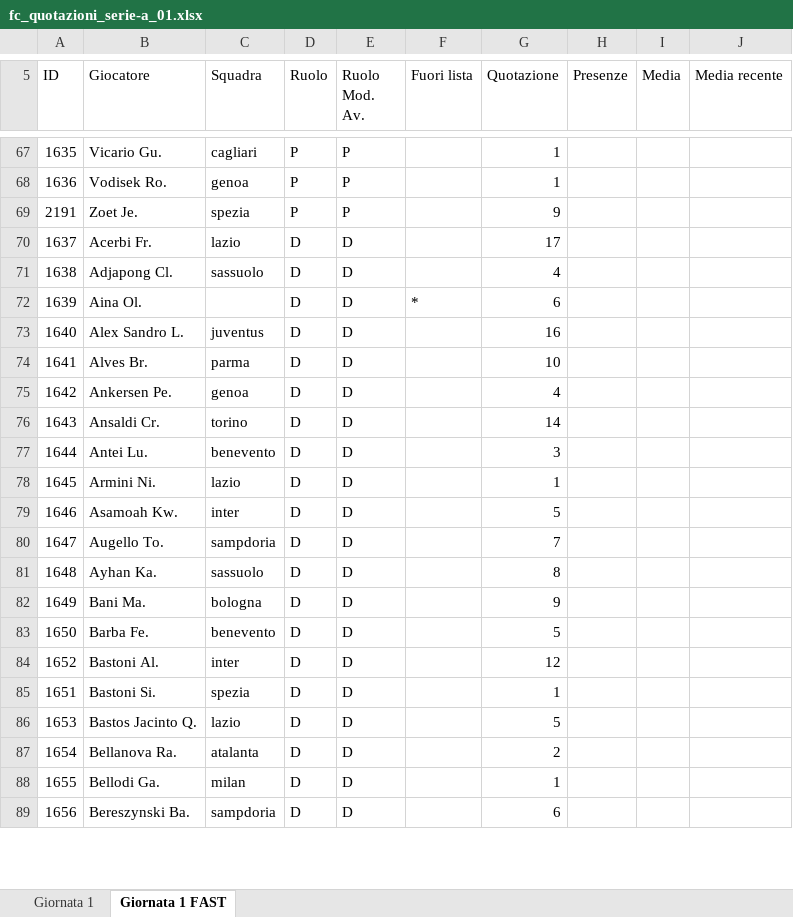
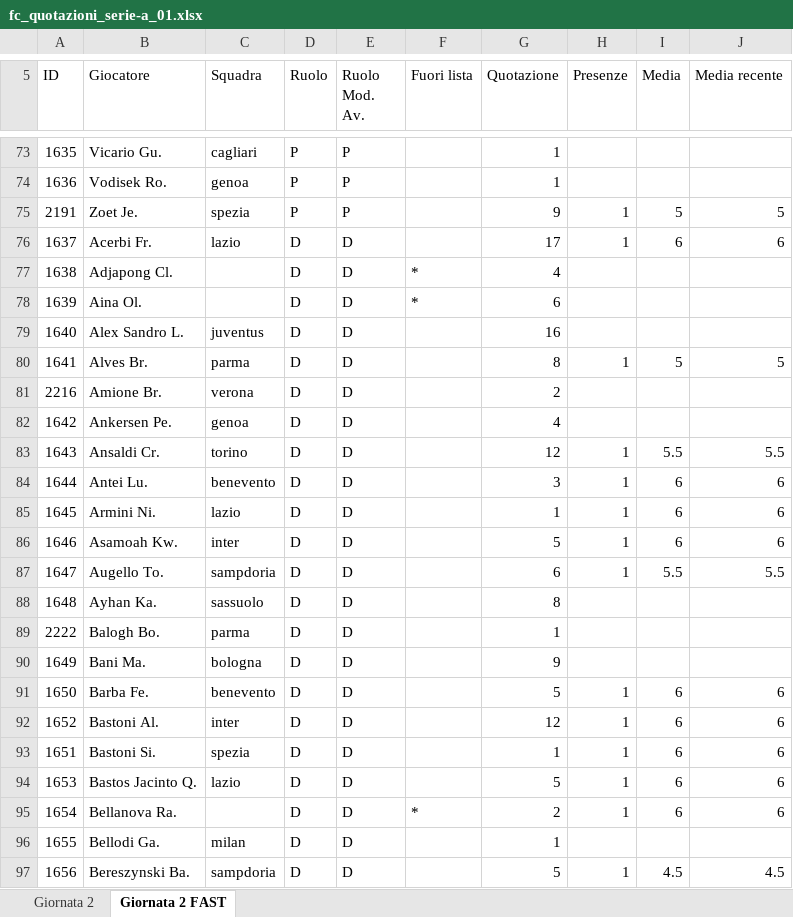
Before and after one commit to mfmanca2000/EasyFanta, an Excel workbook: EasyFanta/fc_quotazioni_serie-a_01.xlsx, sheet Giornata 2 FAST, drawn as a sheet; only a part is shown, gaps mark what is left out; values as stored, in another font and other column widths than the file's, no borders; addresses are those after the commit; the diff covers the shown part only; the diff names each change by its address in the sheet, - before the commit and + after, or states it on an @@ line.

Commit message:
Nuova lista

```diff
--- a/EasyFanta/fc_quotazioni_serie-a_01.xlsx (sheet Giornata 2 FAST)
+++ b/EasyFanta/fc_quotazioni_serie-a_01.xlsx (sheet Giornata 2 FAST)
-sheet tab: Giornata 1
+sheet tab: Giornata 2
-sheet tab: Giornata 1 FAST
+sheet tab: Giornata 2 FAST
-H75:H76 (Presenze): (empty)
+H75:H76 (Presenze): 1
-I75 (Media): (empty)
+I75 (Media): 5
-J75 (Media recente): (empty)
+J75 (Media recente): 5
-I76 (Media): (empty)
+I76 (Media): 6
-J76 (Media recente): (empty)
+J76 (Media recente): 6
-C77 (Squadra): sassuolo
+C77 (Squadra): (empty)
-F77 (Fuori lista): (empty)
+F77 (Fuori lista): *
-G80 (Quotazione): 10
+G80 (Quotazione): 8
-H80 (Presenze): (empty)
+H80 (Presenze): 1
-I80 (Media): (empty)
+I80 (Media): 5
-J80 (Media recente): (empty)
+J80 (Media recente): 5
+row 81: 2216 | Amione Br. | verona | D | D |  | 2
-G83 (Quotazione): 14
+G83 (Quotazione): 12
-H83:H87 (Presenze): (empty)
+H83:H87 (Presenze): 1
-I83 (Media): (empty)
+I83 (Media): 5.5
-J83 (Media recente): (empty)
+J83 (Media recente): 5.5
-I84:I86 (Media): (empty)
+I84:I86 (Media): 6
-J84:J86 (Media recente): (empty)
+J84:J86 (Media recente): 6
-G87 (Quotazione): 7
+G87 (Quotazione): 6
-I87 (Media): (empty)
+I87 (Media): 5.5
-J87 (Media recente): (empty)
+J87 (Media recente): 5.5
+row 89: 2222 | Balogh Bo. | parma | D | D |  | 1
-H91:H95 (Presenze): (empty)
+H91:H95 (Presenze): 1
-I91:I95 (Media): (empty)
+I91:I95 (Media): 6
-J91:J95 (Media recente): (empty)
+J91:J95 (Media recente): 6
-C95 (Squadra): atalanta
+C95 (Squadra): (empty)
-F95 (Fuori lista): (empty)
+F95 (Fuori lista): *
-G97 (Quotazione): 6
+G97 (Quotazione): 5
-H97 (Presenze): (empty)
+H97 (Presenze): 1
-I97 (Media): (empty)
+I97 (Media): 4.5
-J97 (Media recente): (empty)
+J97 (Media recente): 4.5
```
Also changed, not shown: 26 added rows, 1 removed row and 1251 edited cells elsewhere in this sheet, sheet Giornata 2, 7 other files.
